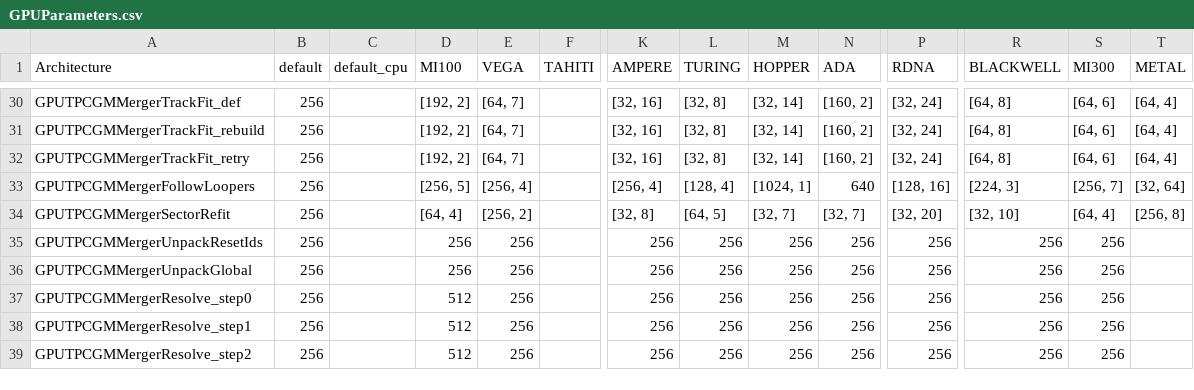
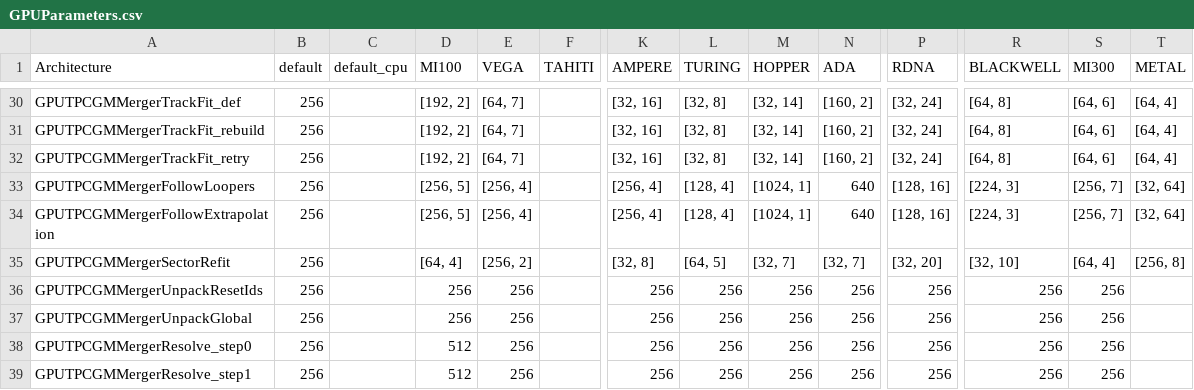
Before and after one commit to AliceO2Group/AliceO2, a CSV file: GPU/GPUTracking/Definitions/Parameters/GPUParameters.csv, drawn as a sheet; only a part is shown, gaps mark what is left out; the shorter side is filled out with more unchanged rows; rows hold the shown columns only; the diff names each change by its address in the sheet, - before the commit and + after, or states it on an @@ line.

Commit message:
GPU TPC: Implement Track following for marking adjacent clusters when extrapolation tracking is not active

```diff
--- a/GPU/GPUTracking/Definitions/Parameters/GPUParameters.csv
+++ b/GPU/GPUTracking/Definitions/Parameters/GPUParameters.csv
+row 34: GPUTPCGMMergerFollowExtrapolation | 256 |  | [256, 5] | [256, 4] |  | [256, 4] | [128, 4] | [1024, 1] | 640 | [128, 16] | [224, 3] | [256, 7] | [32, 64]
```
Also changed, not shown: 12 other files.
